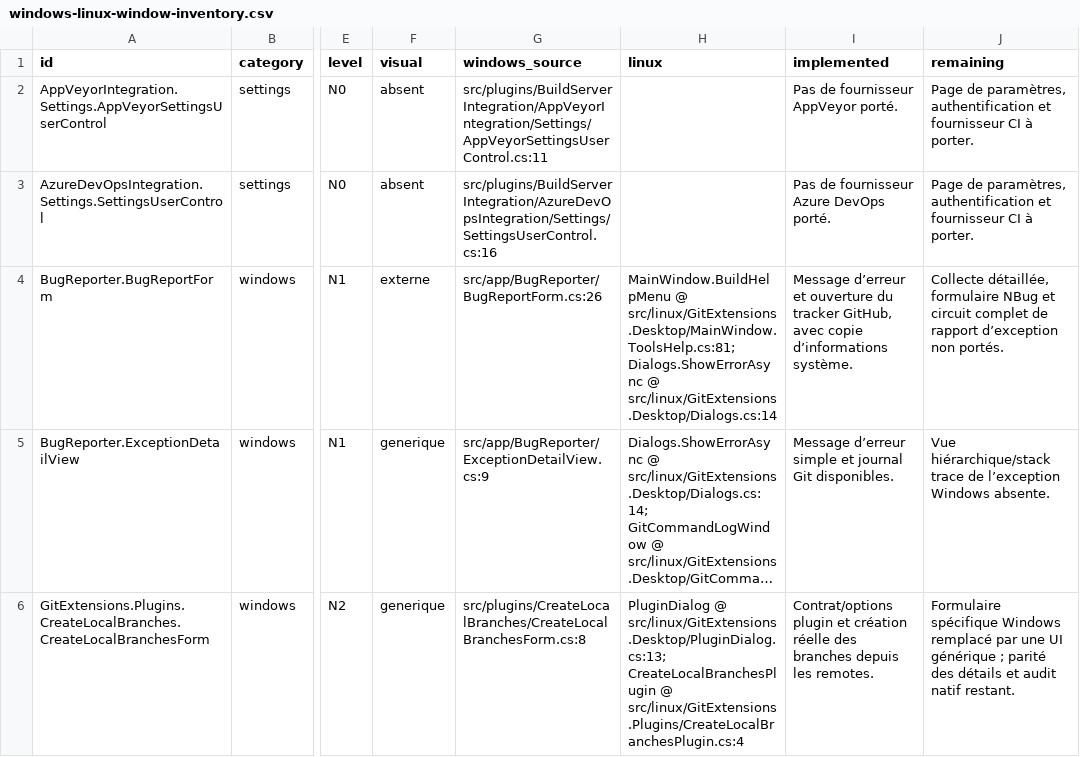
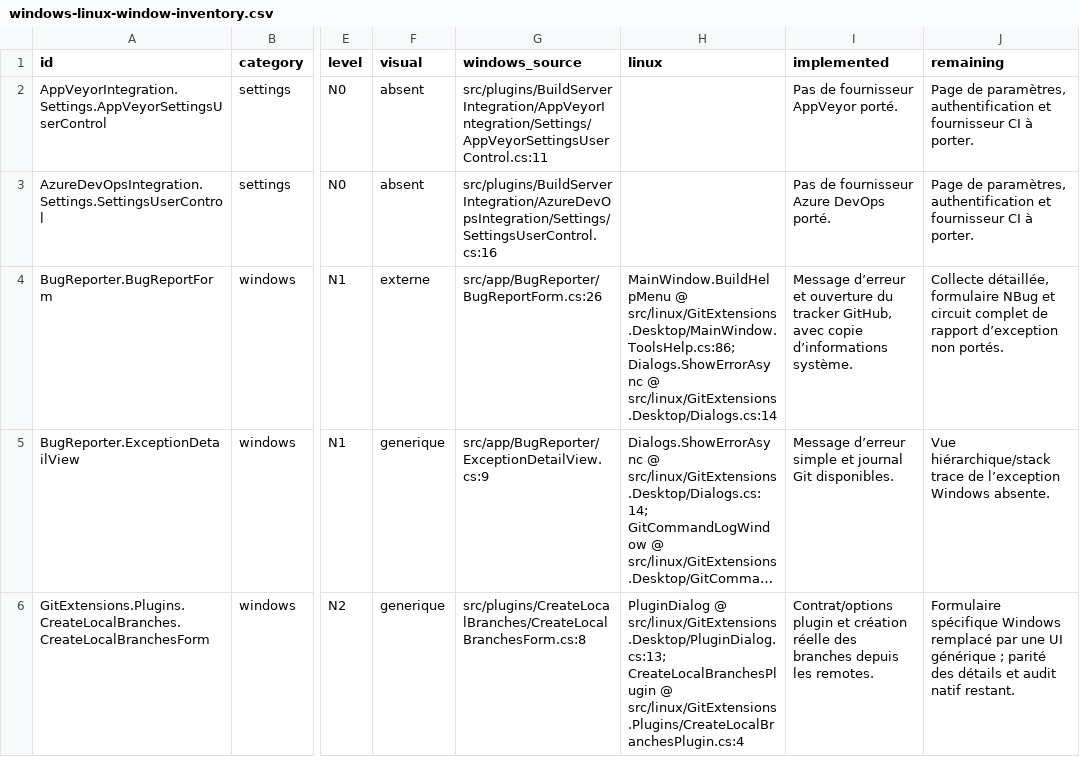
Before and after one commit to Azreal42/gitextensions, a CSV file: .agents/docs/windows-linux-window-inventory.csv, drawn as a sheet; only a part is shown, gaps mark what is left out; long unchanged cells end in …; the diff covers the shown part only; the diff names each change by its address in the sheet, - before the commit and + after, or states it on an @@ line.

Commit message:
docs(linux): record configurable hotkeys validation and remaining gaps

```diff
--- a/.agents/docs/windows-linux-window-inventory.csv
+++ b/.agents/docs/windows-linux-window-inventory.csv
-H4 (linux): MainWindow.BuildHelpMenu @ src/linux/GitExtensions.Desktop/MainWindow.ToolsHelp.cs:81; Dialogs.ShowErrorAsync @…
+H4 (linux): MainWindow.BuildHelpMenu @ src/linux/GitExtensions.Desktop/MainWindow.ToolsHelp.cs:86; Dialogs.ShowErrorAsync @…
```
Also changed, not shown: 73 edited cells elsewhere in this file, .agents/docs/windows-linux-system-dialog-sites.csv, 10 other files.
